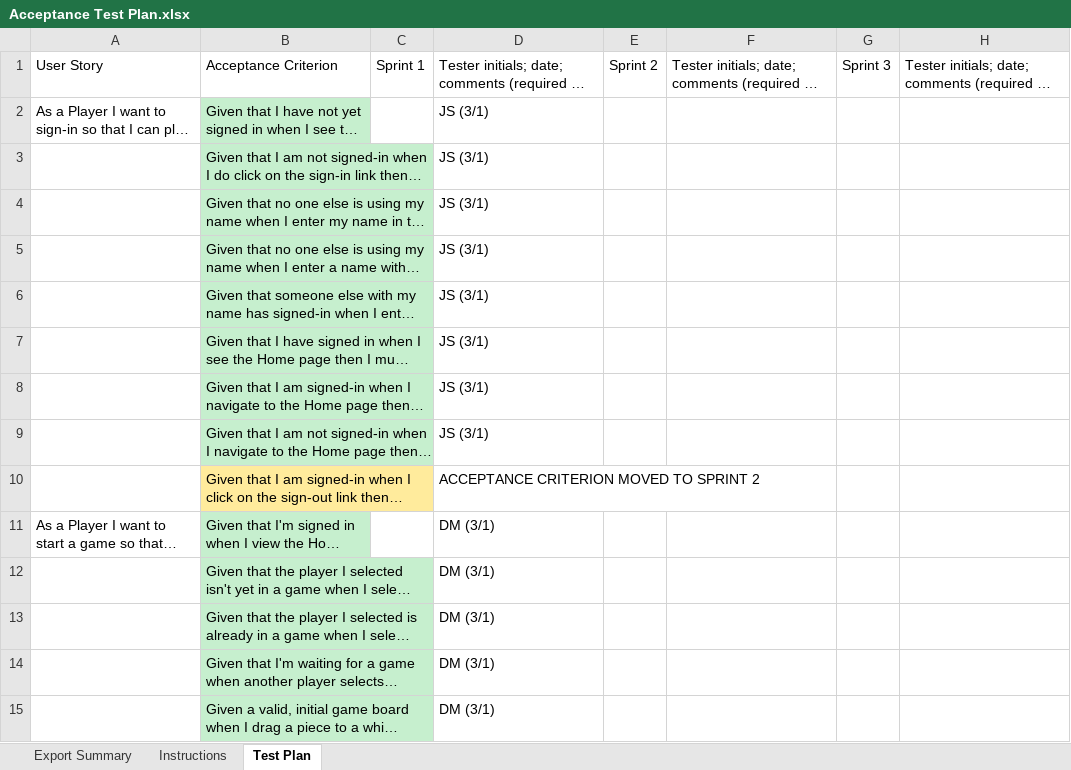
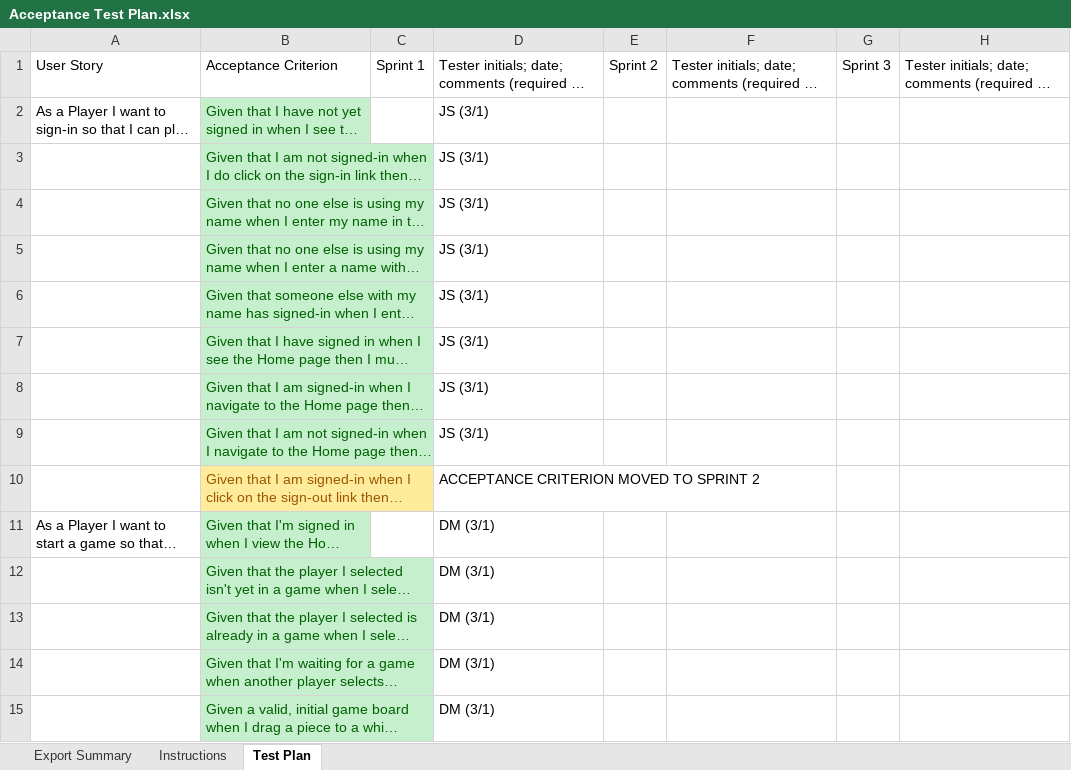
Before and after one commit to dbusdiecker/team-project-2185-swen-261-10-b, an Excel workbook: etc/Acceptance Test Plan.xlsx, sheet Test Plan, drawn as a sheet; only a part is shown; long unchanged cells end in …; values as stored, in another font and other column widths than the file's, no borders; conditional formats not drawn; the diff covers the shown part only; the diff names each change by its address in the sheet, - before the commit and + after, or states it on an @@ line.

Commit message:
Acceptance Test Plan Completed.

```diff
--- a/etc/Acceptance Test Plan.xlsx (sheet Test Plan)
+++ b/etc/Acceptance Test Plan.xlsx (sheet Test Plan)
-B2:B9 text colour: black
+B2:B9 text colour: #006100
-B10 text colour: black
+B10 text colour: #9C5700
-B11:B15 text colour: black
+B11:B15 text colour: #006100
```
Also changed, not shown: 4 added rows, 14 edited cells and cell formats elsewhere in this sheet, 1 other file.
